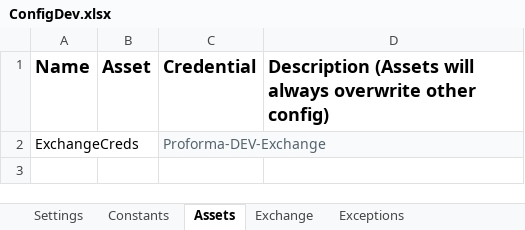
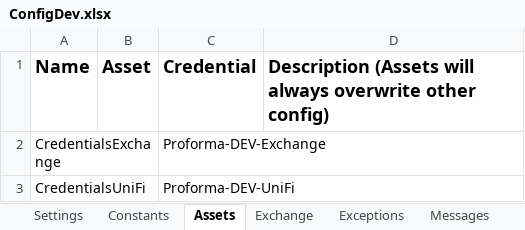
Before and after one commit to uqmgupt1/RpaUiPathProcess, an Excel workbook: Processes/RPATask1-ChartStringProformaDetail/Data/ConfigDev.xlsx, sheet Assets, drawn as a sheet; values as stored, in another font and other column widths than the file's, no borders; the diff names each change by its address in the sheet, - before the commit and + after, or states it on an @@ line.

```diff
--- a/Processes/RPATask1-ChartStringProformaDetail/Data/ConfigDev.xlsx (sheet Assets)
+++ b/Processes/RPATask1-ChartStringProformaDetail/Data/ConfigDev.xlsx (sheet Assets)
+sheet tab: Messages
-A2 (Name): ExchangeCreds
+A2 (Name): CredentialsExchange
@@ C2 fill: #F9FAFB → none, text colour: #54646C → black @@
+row 3: CredentialsUniFi |  | Proforma-DEV-UniFi
```
Also changed, not shown: sheet Exceptions, sheet Constants, sheet Settings, 9 other files.
